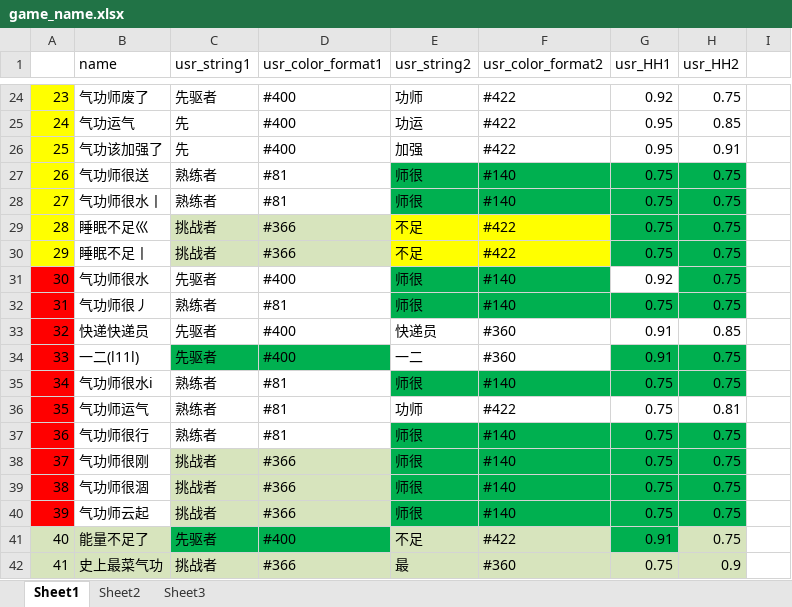
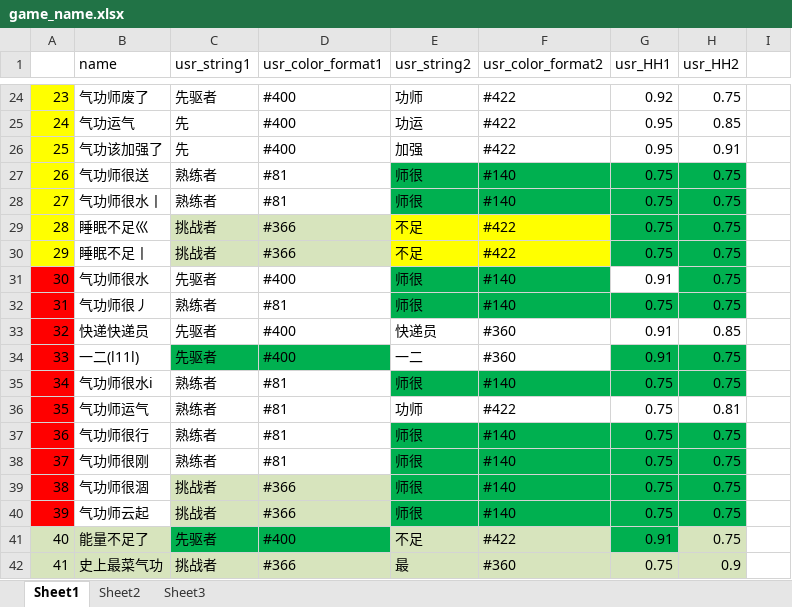
Before and after one commit to Lightman-yang/webdriver_new, an Excel workbook: lw/game_name.xlsx, sheet Sheet1, drawn as a sheet; only a part is shown, gaps mark what is left out; values as stored, in another font and other column widths than the file's, no borders; the diff names each change by its address in the sheet, - before the commit and + after, or states it on an @@ line.

Commit message:
77771

```diff
--- a/lw/game_name.xlsx (sheet Sheet1)
+++ b/lw/game_name.xlsx (sheet Sheet1)
-G31 (usr_HH1): 0.92
+G31 (usr_HH1): 0.91
-C38 (usr_string1): 挑战者
+C38 (usr_string1): 熟练者
-C38:D38 fill: #D7E4BD
+C38:D38 fill: none
-D38 (usr_color_format1): #366
+D38 (usr_color_format1): #81
```
